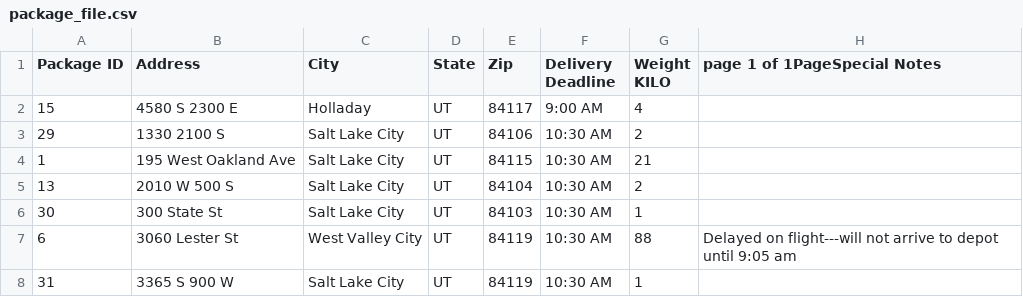
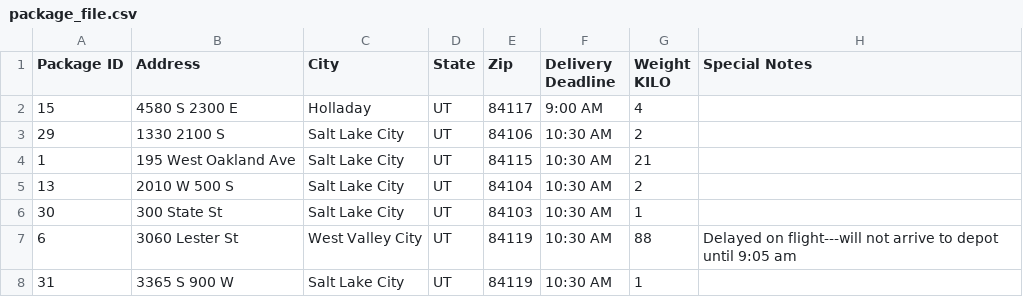
Before and after one commit to shuyax/package_delivery_system, a CSV file: package_file.csv, drawn as a sheet; only a part is shown.

Commit message:
Display package information in a table; Make the truck related information editable by users in the front end

```diff
--- a/package_file.csv
+++ b/package_file.csv
@@ -1,2 +1,2 @@
-Package ID,Address,City ,State,Zip,Delivery Deadline,Weight KILO,page 1 of 1PageSpecial Notes
+Package ID,Address,City ,State,Zip,Delivery Deadline,Weight KILO,Special Notes
 15,4580 S 2300 E,Holladay,UT,84117,9:00 AM,4,
```
Also changed, not shown: 4 other files.
